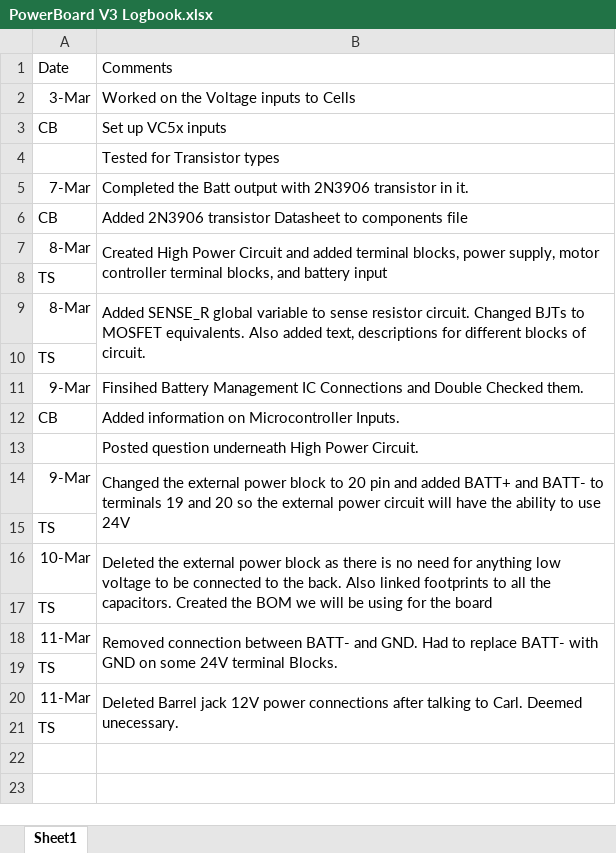
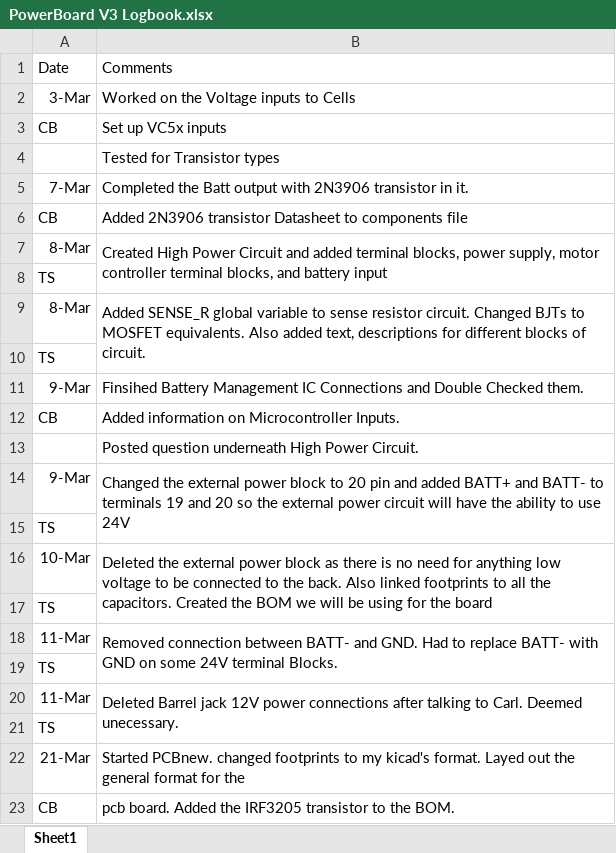
Before and after one commit to UofSSpaceTeam/rover-hardware, an Excel workbook: Logbooks/PowerBoard V3 Logbook.xlsx, sheet Sheet1, drawn as a sheet; values as stored, in another font and other column widths than the file's, no borders; the diff names each change by its address in the sheet, - before the commit and + after, or states it on an @@ line.

Commit message:
added log

```diff
--- a/Logbooks/PowerBoard V3 Logbook.xlsx (sheet Sheet1)
+++ b/Logbooks/PowerBoard V3 Logbook.xlsx (sheet Sheet1)
+row 22: 21-Mar | Started PCBnew. changed footprints to my kicad's format. Layed out the general format for the
+row 23: CB | pcb board. Added the IRF3205 transistor to the BOM.
```
